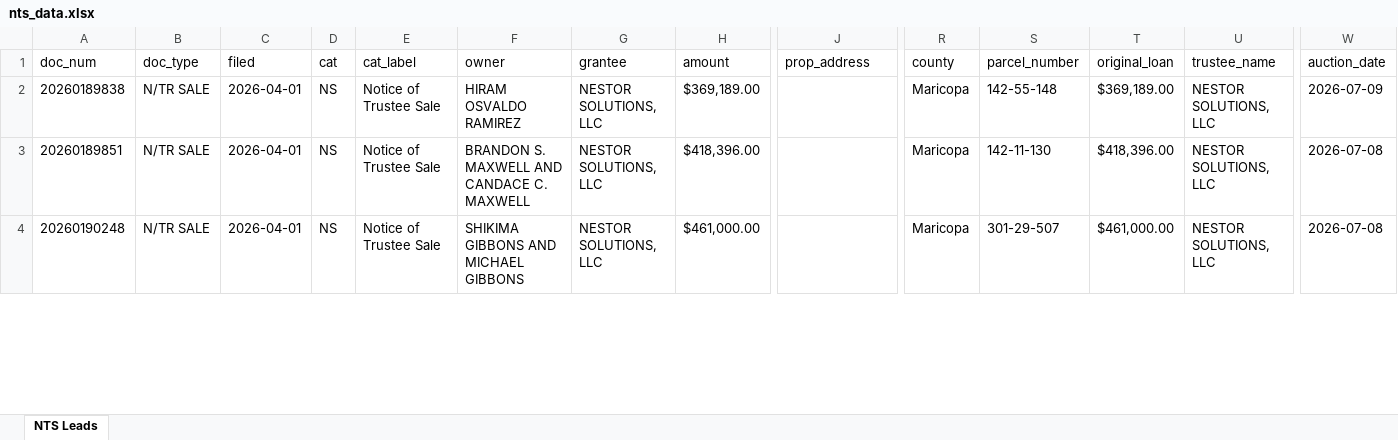
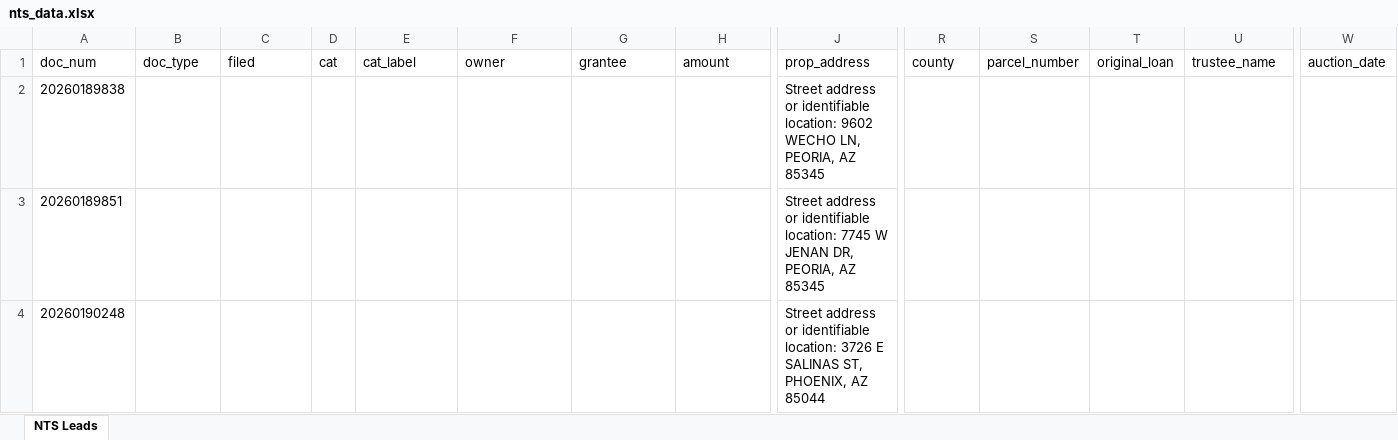
Before and after one commit to Darqsin/Chat-Scraper, an Excel workbook: nts_data.xlsx, sheet NTS Leads, drawn as a sheet; only a part is shown, gaps mark what is left out; values as stored, in another font and other column widths than the file's, no borders; the diff covers the shown part only; the diff names each change by its address in the sheet, - before the commit and + after, or states it on an @@ line.

```diff
--- a/nts_data.xlsx (sheet NTS Leads)
+++ b/nts_data.xlsx (sheet NTS Leads)
-B2:B4: N/TR SALE
+B2:B4: (empty)
-C2:C4: 2026-04-01
+C2:C4: (empty)
-D2:D4: NS
+D2:D4: (empty)
-E2:E4: Notice of Trustee Sale
+E2:E4: (empty)
-F2: HIRAM OSVALDO RAMIREZ
+F2: (empty)
-G2:G4: NESTOR SOLUTIONS, LLC
+G2:G4: (empty)
-H2: $369,189.00
+H2: (empty)
-J2: (empty)
+J2: Street address or identifiable location: 9602 WECHO LN, PEORIA, AZ 85345
-R2:R4: Maricopa
+R2:R4: (empty)
-S2: 142-55-148
+S2: (empty)
-T2: $369,189.00
+T2: (empty)
-U2:U4: NESTOR SOLUTIONS, LLC
+U2:U4: (empty)
-W2: 2026-07-09
+W2: (empty)
-F3: BRANDON S. MAXWELL AND CANDACE C. MAXWELL
+F3: (empty)
-H3: $418,396.00
+H3: (empty)
-J3: (empty)
+J3: Street address or identifiable location: 7745 W JENAN DR, PEORIA, AZ 85345
-S3: 142-11-130
+S3: (empty)
-T3: $418,396.00
+T3: (empty)
-W3:W4: 2026-07-08
+W3:W4: (empty)
-F4: SHIKIMA GIBBONS AND MICHAEL GIBBONS
+F4: (empty)
-H4: $461,000.00
+H4: (empty)
-J4: (empty)
+J4: Street address or identifiable location: 3726 E SALINAS ST, PHOENIX, AZ 85044
-S4: 301-29-507
+S4: (empty)
-T4: $461,000.00
+T4: (empty)
```
Also changed, not shown: 1901 edited cells elsewhere in this sheet, 5 other files.
